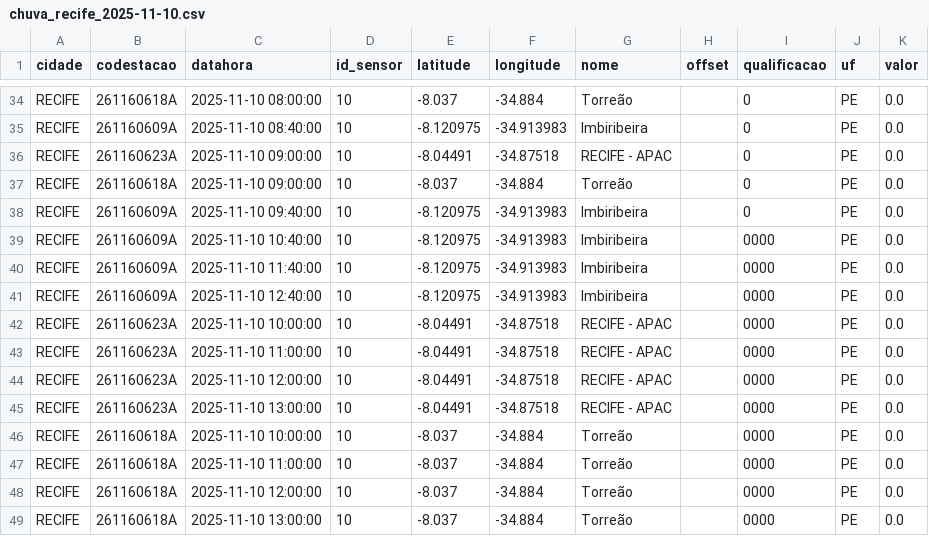
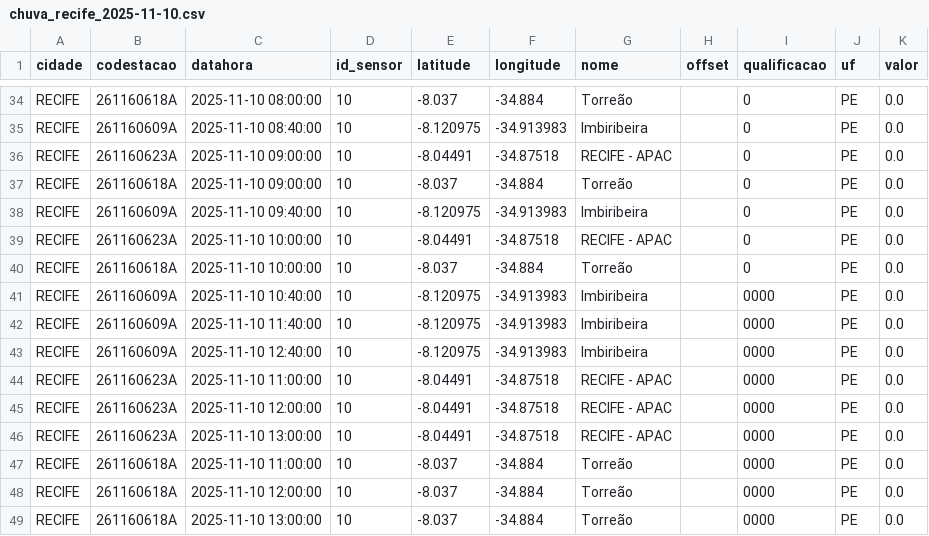
Before and after one commit to RafaellaB/Diagramas-de-risco-din-mico_01, a CSV file: chuva_recife_2025-11-10.csv, drawn as a sheet; only a part is shown, gaps mark what is left out; removed rows and columns are numbered as before the commit, all else as after; the diff names each change by its address in the sheet, - before the commit and + after, or states it on an @@ line.

```diff
--- a/chuva_recife_2025-11-10.csv
+++ b/chuva_recife_2025-11-10.csv
+row 39: RECIFE | 261160623A | 2025-11-10 10:00:00 | 10 | -8.04491 | -34.87518 | RECIFE - APAC |  | 0 | PE | 0.0
+row 40: RECIFE | 261160618A | 2025-11-10 10:00:00 | 10 | -8.037 | -34.884 | Torreão |  | 0 | PE | 0.0
-row 42: RECIFE | 261160623A | 2025-11-10 10:00:00 | 10 | -8.04491 | -34.87518 | RECIFE - APAC |  | 0000 | PE | 0.0
-row 46: RECIFE | 261160618A | 2025-11-10 10:00:00 | 10 | -8.037 | -34.884 | Torreão |  | 0000 | PE | 0.0
```
